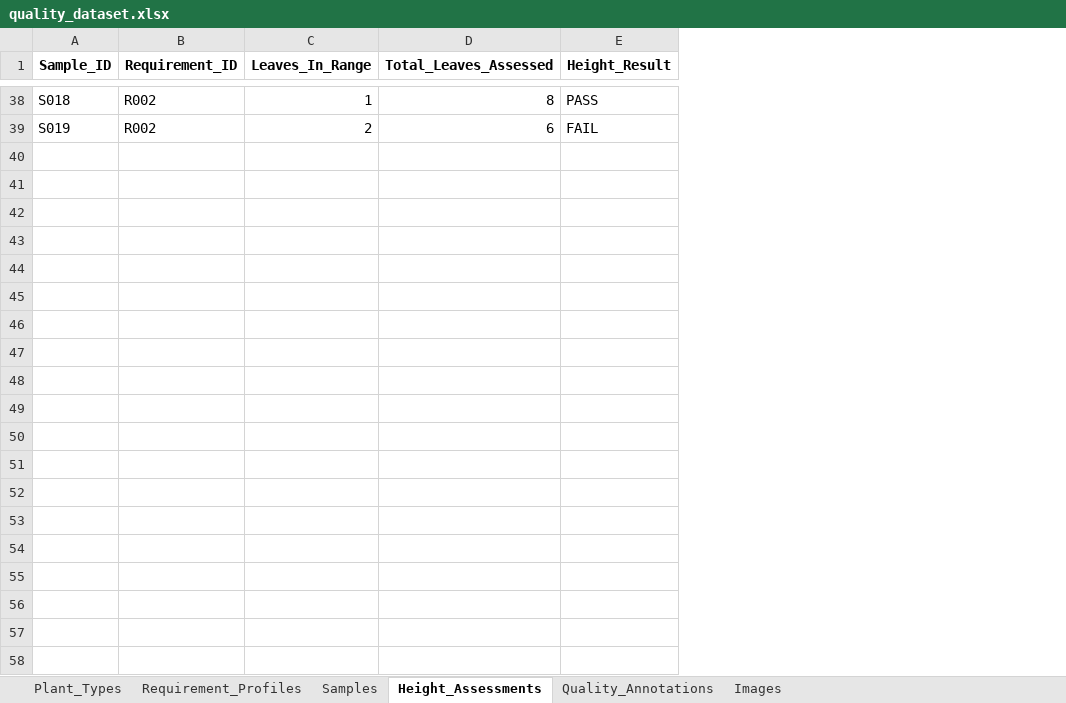
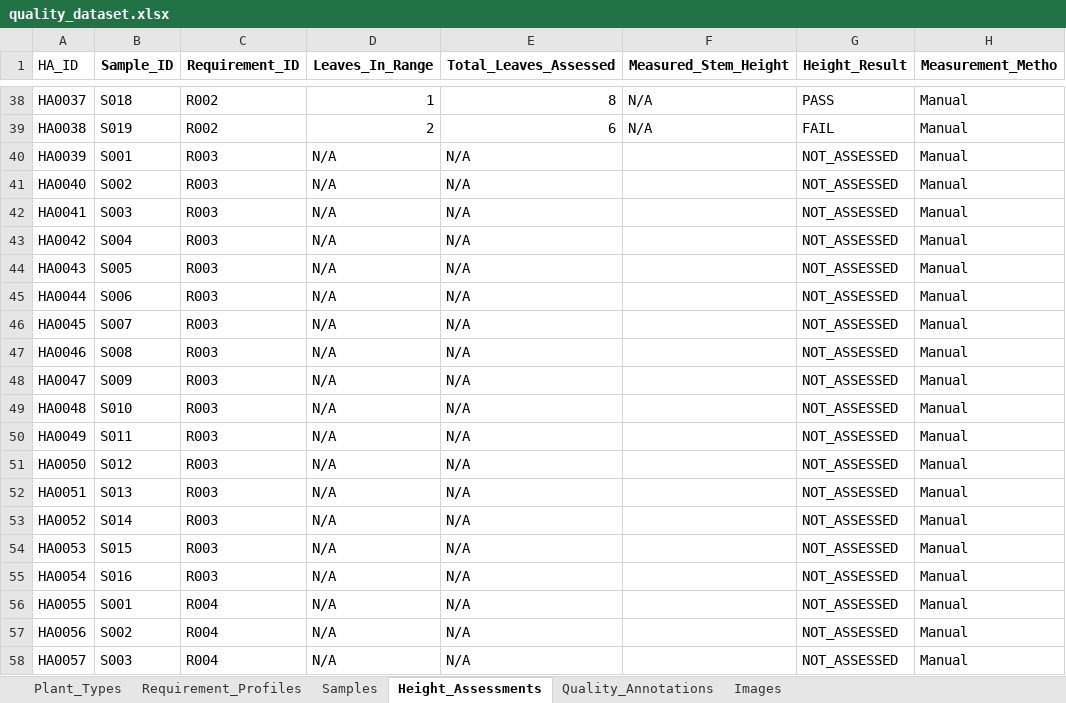
Before and after one commit to dialgolum/J26-DS-332-FloraSense, an Excel workbook: data/quality_assessment/annotations/quality_dataset.xlsx, sheet Height_Assessments, drawn as a sheet; only a part is shown, gaps mark what is left out; values as stored, in another font and other column widths than the file's, no borders; the diff covers the shown part only; the diff names each change by its address in the sheet, - before the commit and + after, or states it on an @@ line.

Commit message:
prepare validated datasets and Colab training pipeline
Updated and validated quality assessment dataset

 Prepared root and leaf classification manifests
 Added Google Colab training notebook and dataset packaging

```diff
--- a/data/quality_assessment/annotations/quality_dataset.xlsx (sheet Height_Assessments)
+++ b/data/quality_assessment/annotations/quality_dataset.xlsx (sheet Height_Assessments)
+column A (HA_ID), rows 38-39: HA0037 | HA0038
+column F (Measured_Stem_Height), rows 38-39: N/A | N/A
+column H (Measurement_Metho), rows 38-39: Manual | Manual
+row 40: HA0039 | S001 | R003 | N/A | N/A |  | NOT_ASSESSED | Manual
+row 41: HA0040 | S002 | R003 | N/A | N/A |  | NOT_ASSESSED | Manual
+row 42: HA0041 | S003 | R003 | N/A | N/A |  | NOT_ASSESSED | Manual
+row 43: HA0042 | S004 | R003 | N/A | N/A |  | NOT_ASSESSED | Manual
+row 44: HA0043 | S005 | R003 | N/A | N/A |  | NOT_ASSESSED | Manual
+row 45: HA0044 | S006 | R003 | N/A | N/A |  | NOT_ASSESSED | Manual
+row 46: HA0045 | S007 | R003 | N/A | N/A |  | NOT_ASSESSED | Manual
+row 47: HA0046 | S008 | R003 | N/A | N/A |  | NOT_ASSESSED | Manual
+row 48: HA0047 | S009 | R003 | N/A | N/A |  | NOT_ASSESSED | Manual
+row 49: HA0048 | S010 | R003 | N/A | N/A |  | NOT_ASSESSED | Manual
+row 50: HA0049 | S011 | R003 | N/A | N/A |  | NOT_ASSESSED | Manual
+row 51: HA0050 | S012 | R003 | N/A | N/A |  | NOT_ASSESSED | Manual
+row 52: HA0051 | S013 | R003 | N/A | N/A |  | NOT_ASSESSED | Manual
+row 53: HA0052 | S014 | R003 | N/A | N/A |  | NOT_ASSESSED | Manual
+row 54: HA0053 | S015 | R003 | N/A | N/A |  | NOT_ASSESSED | Manual
+row 55: HA0054 | S016 | R003 | N/A | N/A |  | NOT_ASSESSED | Manual
+row 56: HA0055 | S001 | R004 | N/A | N/A |  | NOT_ASSESSED | Manual
+row 57: HA0056 | S002 | R004 | N/A | N/A |  | NOT_ASSESSED | Manual
+row 58: HA0057 | S003 | R004 | N/A | N/A |  | NOT_ASSESSED | Manual
```
Also changed, not shown: 71 added rows elsewhere in this sheet, sheet Images, sheet Quality_Annotations, sheet Samples, sheet Plant_Types, sheet Requirement_Profiles, 7 other files.
